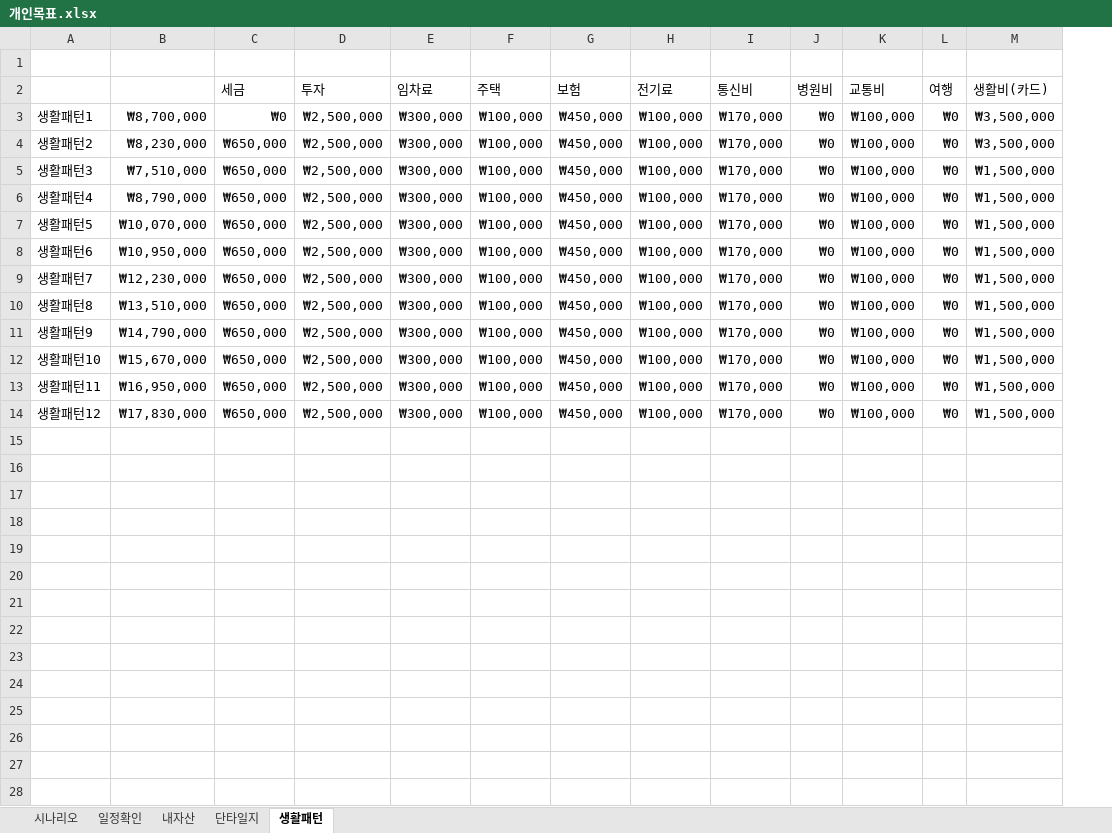
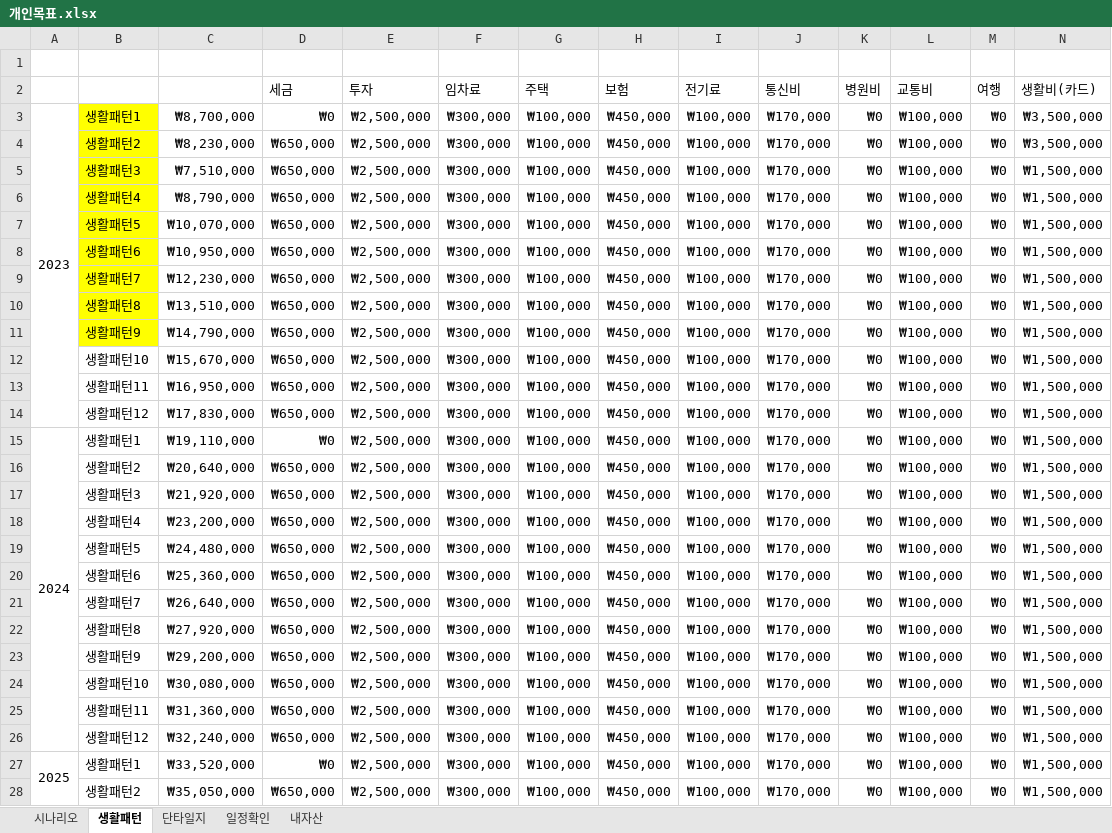
Before and after one commit to sbg613/MyStock, an Excel workbook: 개인목표.xlsx, sheet 생활패턴, drawn as a sheet; only a part is shown; values as stored, in another font and other column widths than the file's, no borders; addresses are those after the commit; rows hold the shown columns only; the diff covers the shown part only; the diff names each change by its address in the sheet, - before the commit and + after, or states it on an @@ line.

Commit message:
개인목표

```diff
--- a/개인목표.xlsx (sheet 생활패턴)
+++ b/개인목표.xlsx (sheet 생활패턴)
@@ sheet tab order changed: 시나리오 | 생활패턴 | 단타일지 | 일정확인 | 내자산 @@
+column A, row 3: 2023
-B3:B11 fill: none
+B3:B11 fill: #FFFF00
+row 15: 2024 | 생활패턴1 | ₩19,110,000 | ₩0 | ₩2,500,000 | ₩300,000 | ₩100,000 | ₩450,000 | ₩100,000 | ₩170,000 | ₩0 | ₩100,000 | ₩0 | ₩1,500,000
+row 16:  | 생활패턴2 | ₩20,640,000 | ₩650,000 | ₩2,500,000 | ₩300,000 | ₩100,000 | ₩450,000 | ₩100,000 | ₩170,000 | ₩0 | ₩100,000 | ₩0 | ₩1,500,000
+row 17:  | 생활패턴3 | ₩21,920,000 | ₩650,000 | ₩2,500,000 | ₩300,000 | ₩100,000 | ₩450,000 | ₩100,000 | ₩170,000 | ₩0 | ₩100,000 | ₩0 | ₩1,500,000
+row 18:  | 생활패턴4 | ₩23,200,000 | ₩650,000 | ₩2,500,000 | ₩300,000 | ₩100,000 | ₩450,000 | ₩100,000 | ₩170,000 | ₩0 | ₩100,000 | ₩0 | ₩1,500,000
+row 19:  | 생활패턴5 | ₩24,480,000 | ₩650,000 | ₩2,500,000 | ₩300,000 | ₩100,000 | ₩450,000 | ₩100,000 | ₩170,000 | ₩0 | ₩100,000 | ₩0 | ₩1,500,000
+row 20:  | 생활패턴6 | ₩25,360,000 | ₩650,000 | ₩2,500,000 | ₩300,000 | ₩100,000 | ₩450,000 | ₩100,000 | ₩170,000 | ₩0 | ₩100,000 | ₩0 | ₩1,500,000
+row 21:  | 생활패턴7 | ₩26,640,000 | ₩650,000 | ₩2,500,000 | ₩300,000 | ₩100,000 | ₩450,000 | ₩100,000 | ₩170,000 | ₩0 | ₩100,000 | ₩0 | ₩1,500,000
+row 22:  | 생활패턴8 | ₩27,920,000 | ₩650,000 | ₩2,500,000 | ₩300,000 | ₩100,000 | ₩450,000 | ₩100,000 | ₩170,000 | ₩0 | ₩100,000 | ₩0 | ₩1,500,000
+row 23:  | 생활패턴9 | ₩29,200,000 | ₩650,000 | ₩2,500,000 | ₩300,000 | ₩100,000 | ₩450,000 | ₩100,000 | ₩170,000 | ₩0 | ₩100,000 | ₩0 | ₩1,500,000
+row 24:  | 생활패턴10 | ₩30,080,000 | ₩650,000 | ₩2,500,000 | ₩300,000 | ₩100,000 | ₩450,000 | ₩100,000 | ₩170,000 | ₩0 | ₩100,000 | ₩0 | ₩1,500,000
+row 25:  | 생활패턴11 | ₩31,360,000 | ₩650,000 | ₩2,500,000 | ₩300,000 | ₩100,000 | ₩450,000 | ₩100,000 | ₩170,000 | ₩0 | ₩100,000 | ₩0 | ₩1,500,000
+row 26:  | 생활패턴12 | ₩32,240,000 | ₩650,000 | ₩2,500,000 | ₩300,000 | ₩100,000 | ₩450,000 | ₩100,000 | ₩170,000 | ₩0 | ₩100,000 | ₩0 | ₩1,500,000
+row 27: 2025 | 생활패턴1 | ₩33,520,000 | ₩0 | ₩2,500,000 | ₩300,000 | ₩100,000 | ₩450,000 | ₩100,000 | ₩170,000 | ₩0 | ₩100,000 | ₩0 | ₩1,500,000
+row 28:  | 생활패턴2 | ₩35,050,000 | ₩650,000 | ₩2,500,000 | ₩300,000 | ₩100,000 | ₩450,000 | ₩100,000 | ₩170,000 | ₩0 | ₩100,000 | ₩0 | ₩1,500,000
```
Also changed, not shown: 10 added rows elsewhere in this sheet, formulas that keep their value.
